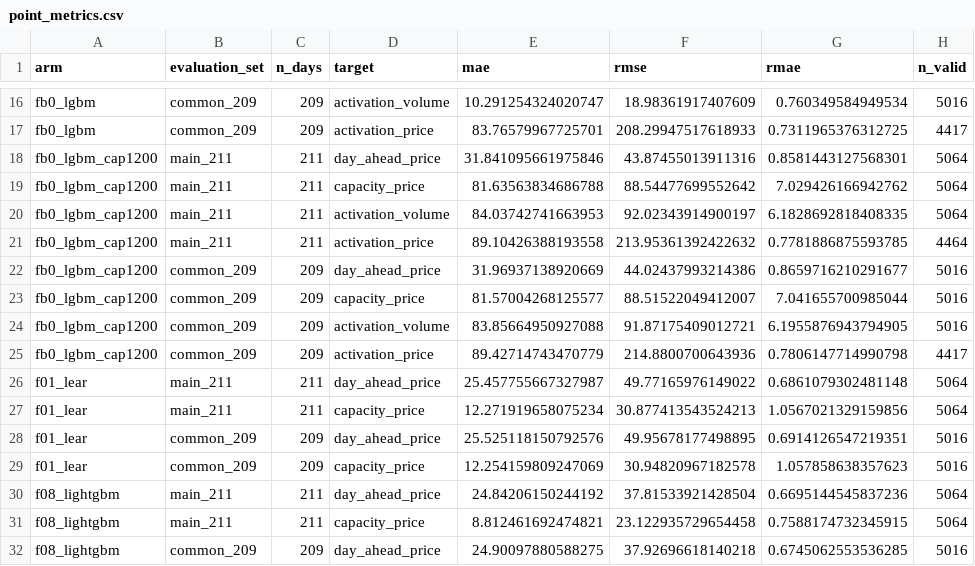
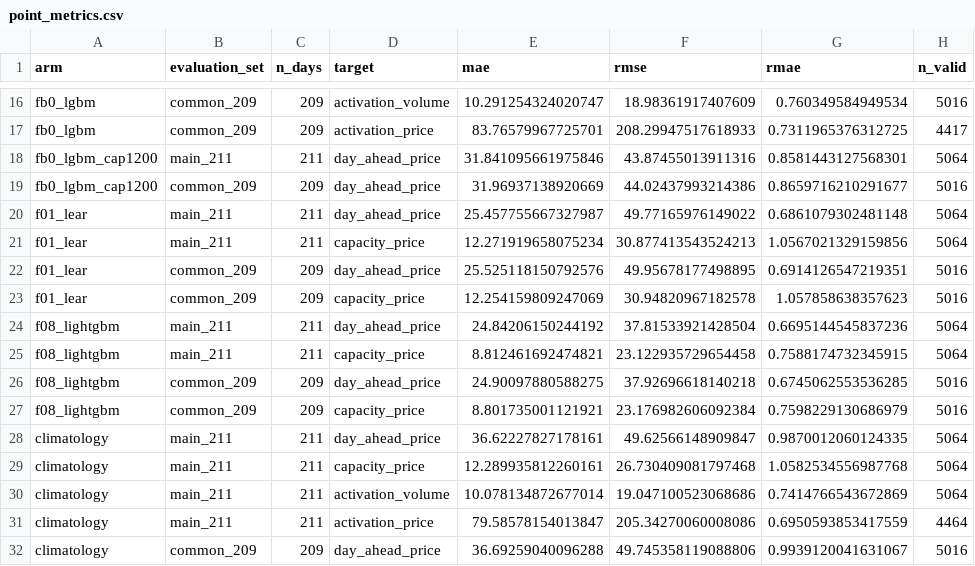
Before and after one commit to zl-comment/electricity-price-forecasting-research, a CSV file: p1_paper/results/s3_forecast_side/point_metrics.csv, drawn as a sheet; only a part is shown, gaps mark what is left out; the shorter side is filled out with more unchanged rows.

```diff
--- a/p1_paper/results/s3_forecast_side/point_metrics.csv
+++ b/p1_paper/results/s3_forecast_side/point_metrics.csv
@@ -18,9 +18,3 @@ fb0_lgbm,common_209,209,activation_price,83.76579967725701,208.29947517618933,0.
 fb0_lgbm_cap1200,main_211,211,day_ahead_price,31.841095661975846,43.87455013911316,0.8581443127568301,5064
-fb0_lgbm_cap1200,main_211,211,capacity_price,81.63563834686788,88.54477699552642,7.029426166942762,5064
-fb0_lgbm_cap1200,main_211,211,activation_volume,84.03742741663953,92.02343914900197,6.1828692818408335,5064
-fb0_lgbm_cap1200,main_211,211,activation_price,89.10426388193558,213.95361392422632,0.7781886875593785,4464
 fb0_lgbm_cap1200,common_209,209,day_ahead_price,31.96937138920669,44.02437993214386,0.8659716210291677,5016
-fb0_lgbm_cap1200,common_209,209,capacity_price,81.57004268125577,88.51522049412007,7.041655700985044,5016
-fb0_lgbm_cap1200,common_209,209,activation_volume,83.85664950927088,91.87175409012721,6.1955876943794905,5016
-fb0_lgbm_cap1200,common_209,209,activation_price,89.42714743470779,214.8800700643936,0.7806147714990798,4417
 f01_lear,main_211,211,day_ahead_price,25.457755667327987,49.77165976149022,0.6861079302481148,5064
```
Also changed, not shown: p1_paper/results/s3_forecast_side/conditional_1200.csv, 4 other files.
